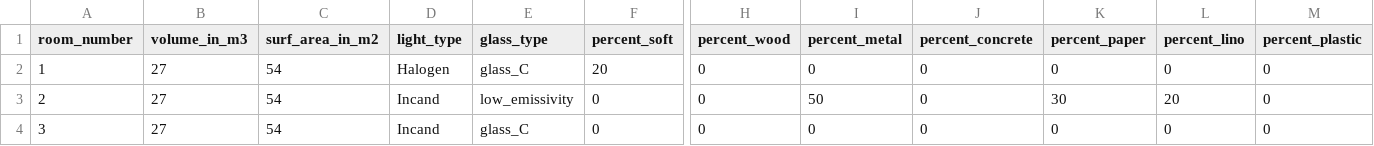
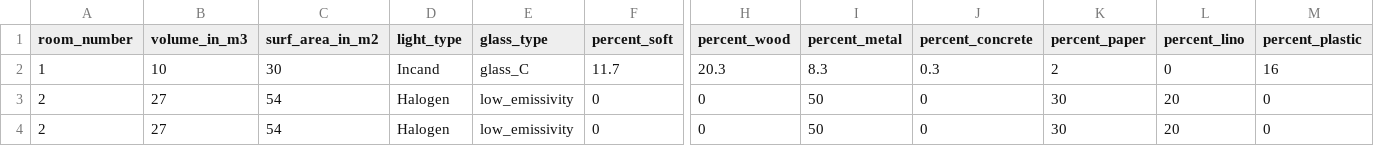
Before and after one commit to rs028/MBM-Flex, a CSV file: config_rooms/mr_tcon_room_params.csv, drawn as a sheet; only a part is shown, gaps mark what is left out; removed rows and columns are numbered as before the commit, all else as after; rows hold the shown columns only; the diff names each change by its address in the sheet, - before the commit and + after, or states it on an @@ line.

```diff
--- a/config_rooms/mr_tcon_room_params.csv
+++ b/config_rooms/mr_tcon_room_params.csv
-row 2: 1 | 27 | 54 | Halogen | glass_C | 20 | 0 | 0 | 0 | 0 | 0 | 0
+row 2: 1 | 10 | 30 | Incand | glass_C | 11.7 | 20.3 | 8.3 | 0.3 | 2 | 0 | 16
-D3:D4 (light_type): Incand
+D3:D4 (light_type): Halogen
-A4 (room_number): 3
+A4 (room_number): 2
-E4 (glass_type): glass_C
+E4 (glass_type): low_emissivity
-I4 (percent_metal): 0
+I4 (percent_metal): 50
-K4 (percent_paper): 0
+K4 (percent_paper): 30
-L4 (percent_lino): 0
+L4 (percent_lino): 20
```
Also changed, not shown: config_rooms/mr_room_emis_params_1.csv, config_rooms/mr_room_emis_params_2.csv, 11 other files.
